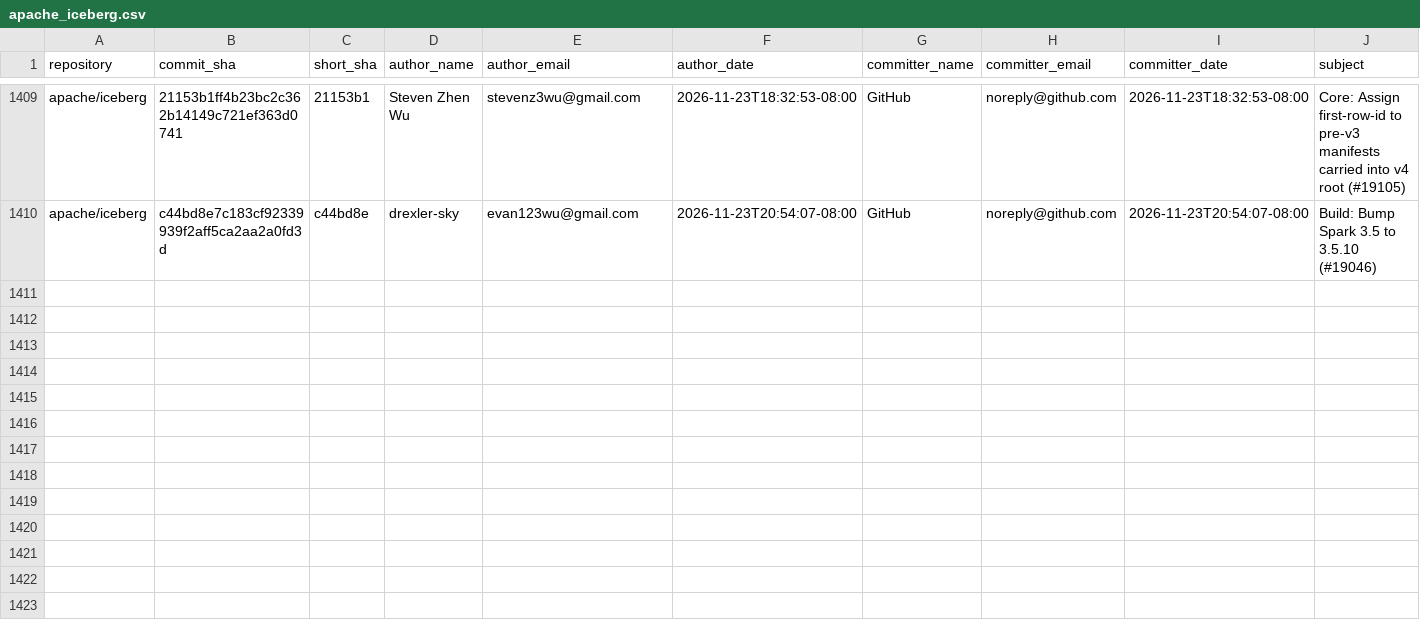
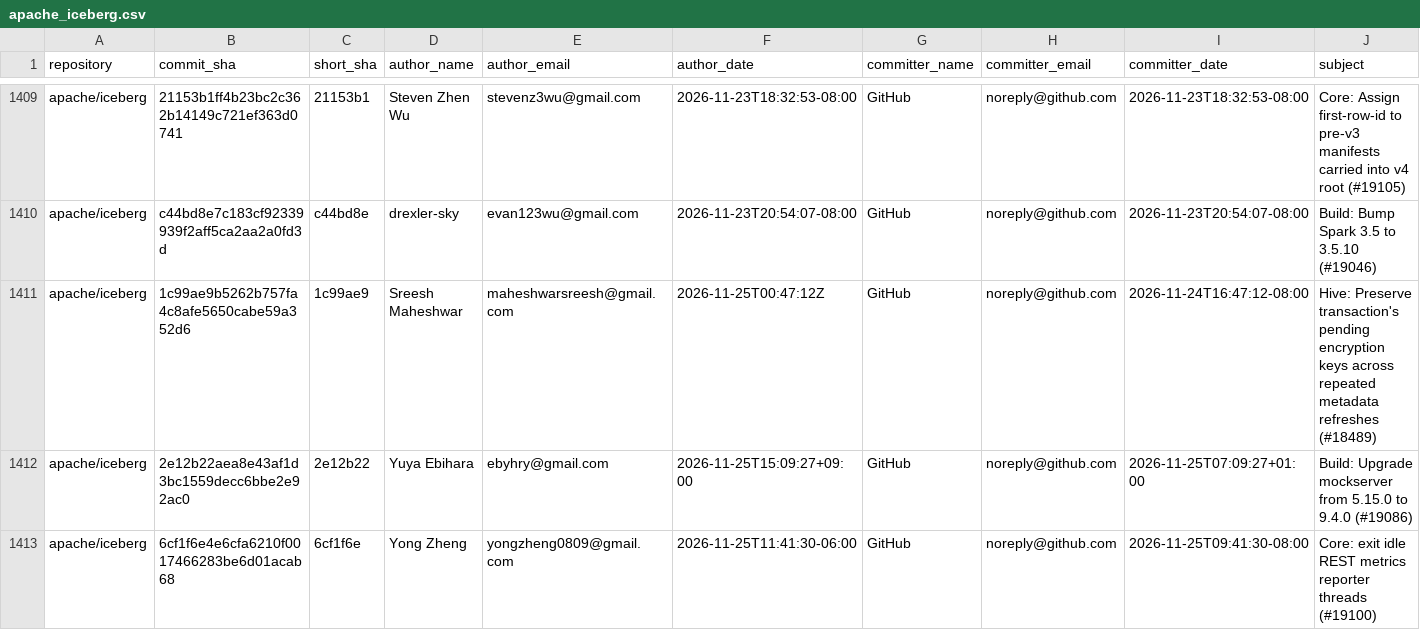
Before and after one commit to kevinjqliu/iceberg-activity-tracker, a CSV file: data/commits/apache_iceberg.csv, drawn as a sheet; only a part is shown, gaps mark what is left out; rows hold the shown columns only; the diff names each change by its address in the sheet, - before the commit and + after, or states it on an @@ line.

```diff
--- a/data/commits/apache_iceberg.csv
+++ b/data/commits/apache_iceberg.csv
+row 1411: apache/iceberg | 1c99ae9b5262b757fa4c8afe5650cabe59a352d6 | 1c99ae9 | Sreesh Maheshwar | maheshwarsreesh@gmail.com | 2026-11-25T00:47:12Z | GitHub | noreply@github.com | 2026-11-24T16:47:12-08:00 | Hive: Preserve transaction's pending encryption keys across repeated metadata refreshes (#18489)
+row 1412: apache/iceberg | 2e12b22aea8e43af1d3bc1559decc6bbe2e92ac0 | 2e12b22 | Yuya Ebihara | ebyhry@gmail.com | 2026-11-25T15:09:27+09:00 | GitHub | noreply@github.com | 2026-11-25T07:09:27+01:00 | Build: Upgrade mockserver from 5.15.0 to 9.4.0 (#19086)
+row 1413: apache/iceberg | 6cf1f6e4e6cfa6210f0017466283be6d01acab68 | 6cf1f6e | Yong Zheng | yongzheng0809@gmail.com | 2026-11-25T11:41:30-06:00 | GitHub | noreply@github.com | 2026-11-25T09:41:30-08:00 | Core: exit idle REST metrics reporter threads (#19100)
```
Also changed, not shown: data/commits/apache_iceberg_cpp.csv, data/commits/apache_iceberg_python.csv, 2 other files.
